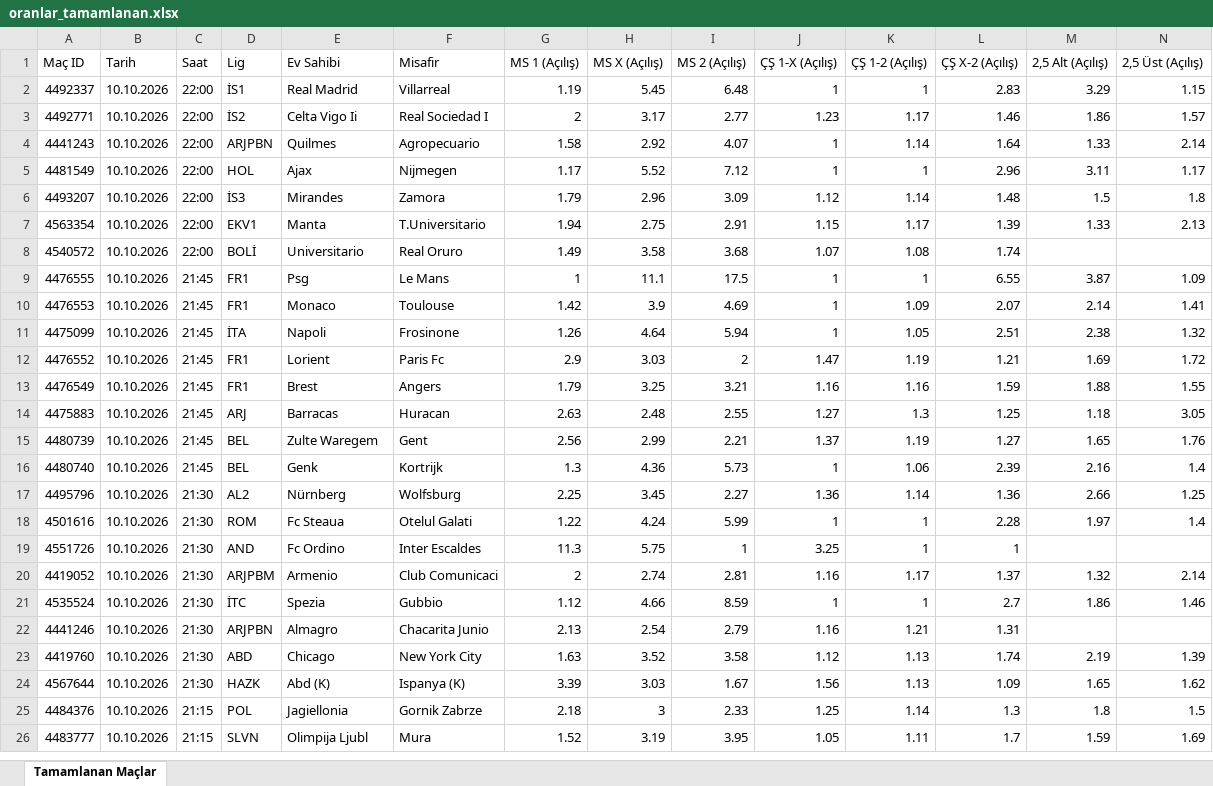
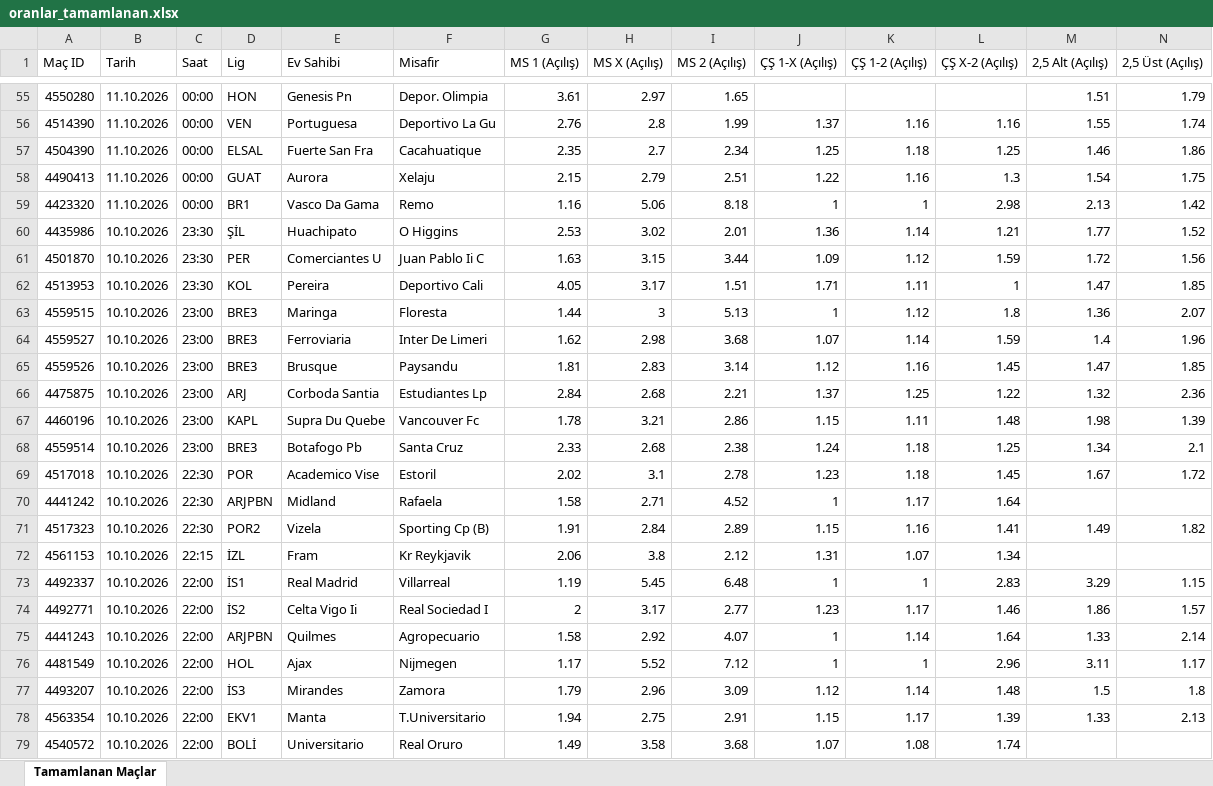
Before and after one commit to MuSa60-12/mackolik-oranlar, an Excel workbook: oranlar_tamamlanan.xlsx, sheet Tamamlanan Maçlar, drawn as a sheet; only a part is shown, gaps mark what is left out; the shorter side is filled out with more unchanged rows; values as stored, in another font and other column widths than the file's, no borders; rows hold the shown columns only; the diff covers the shown part only; the diff names each change by its address in the sheet, - before the commit and + after, or states it on an @@ line.

```diff
--- a/oranlar_tamamlanan.xlsx (sheet Tamamlanan Maçlar)
+++ b/oranlar_tamamlanan.xlsx (sheet Tamamlanan Maçlar)
+row 55: 4550280 | 11.10.2026 | 00:00 | HON | Genesis Pn | Depor. Olimpia | 3.61 | 2.97 | 1.65 |  |  |  | 1.51 | 1.79
+row 56: 4514390 | 11.10.2026 | 00:00 | VEN | Portuguesa | Deportivo La Gu | 2.76 | 2.8 | 1.99 | 1.37 | 1.16 | 1.16 | 1.55 | 1.74
+row 57: 4504390 | 11.10.2026 | 00:00 | ELSAL | Fuerte San Fra | Cacahuatique | 2.35 | 2.7 | 2.34 | 1.25 | 1.18 | 1.25 | 1.46 | 1.86
+row 58: 4490413 | 11.10.2026 | 00:00 | GUAT | Aurora | Xelaju | 2.15 | 2.79 | 2.51 | 1.22 | 1.16 | 1.3 | 1.54 | 1.75
+row 59: 4423320 | 11.10.2026 | 00:00 | BR1 | Vasco Da Gama | Remo | 1.16 | 5.06 | 8.18 | 1 | 1 | 2.98 | 2.13 | 1.42
+row 60: 4435986 | 10.10.2026 | 23:30 | ŞİL | Huachipato | O Higgins | 2.53 | 3.02 | 2.01 | 1.36 | 1.14 | 1.21 | 1.77 | 1.52
+row 61: 4501870 | 10.10.2026 | 23:30 | PER | Comerciantes U | Juan Pablo Ii C | 1.63 | 3.15 | 3.44 | 1.09 | 1.12 | 1.59 | 1.72 | 1.56
+row 62: 4513953 | 10.10.2026 | 23:30 | KOL | Pereira | Deportivo Cali | 4.05 | 3.17 | 1.51 | 1.71 | 1.11 | 1 | 1.47 | 1.85
+row 63: 4559515 | 10.10.2026 | 23:00 | BRE3 | Maringa | Floresta | 1.44 | 3 | 5.13 | 1 | 1.12 | 1.8 | 1.36 | 2.07
+row 64: 4559527 | 10.10.2026 | 23:00 | BRE3 | Ferroviaria | Inter De Limeri | 1.62 | 2.98 | 3.68 | 1.07 | 1.14 | 1.59 | 1.4 | 1.96
+row 65: 4559526 | 10.10.2026 | 23:00 | BRE3 | Brusque | Paysandu | 1.81 | 2.83 | 3.14 | 1.12 | 1.16 | 1.45 | 1.47 | 1.85
+row 66: 4475875 | 10.10.2026 | 23:00 | ARJ | Corboda Santia | Estudiantes Lp | 2.84 | 2.68 | 2.21 | 1.37 | 1.25 | 1.22 | 1.32 | 2.36
+row 67: 4460196 | 10.10.2026 | 23:00 | KAPL | Supra Du Quebe | Vancouver Fc | 1.78 | 3.21 | 2.86 | 1.15 | 1.11 | 1.48 | 1.98 | 1.39
+row 68: 4559514 | 10.10.2026 | 23:00 | BRE3 | Botafogo Pb | Santa Cruz | 2.33 | 2.68 | 2.38 | 1.24 | 1.18 | 1.25 | 1.34 | 2.1
+row 69: 4517018 | 10.10.2026 | 22:30 | POR | Academico Vise | Estoril | 2.02 | 3.1 | 2.78 | 1.23 | 1.18 | 1.45 | 1.67 | 1.72
+row 70: 4441242 | 10.10.2026 | 22:30 | ARJPBN | Midland | Rafaela | 1.58 | 2.71 | 4.52 | 1 | 1.17 | 1.64
+row 71: 4517323 | 10.10.2026 | 22:30 | POR2 | Vizela | Sporting Cp (B) | 1.91 | 2.84 | 2.89 | 1.15 | 1.16 | 1.41 | 1.49 | 1.82
+row 72: 4561153 | 10.10.2026 | 22:15 | İZL | Fram | Kr Reykjavik | 2.06 | 3.8 | 2.12 | 1.31 | 1.07 | 1.34
```
Also changed, not shown: 53 added rows elsewhere in this sheet, oranlar_yaklasan.xlsx.
